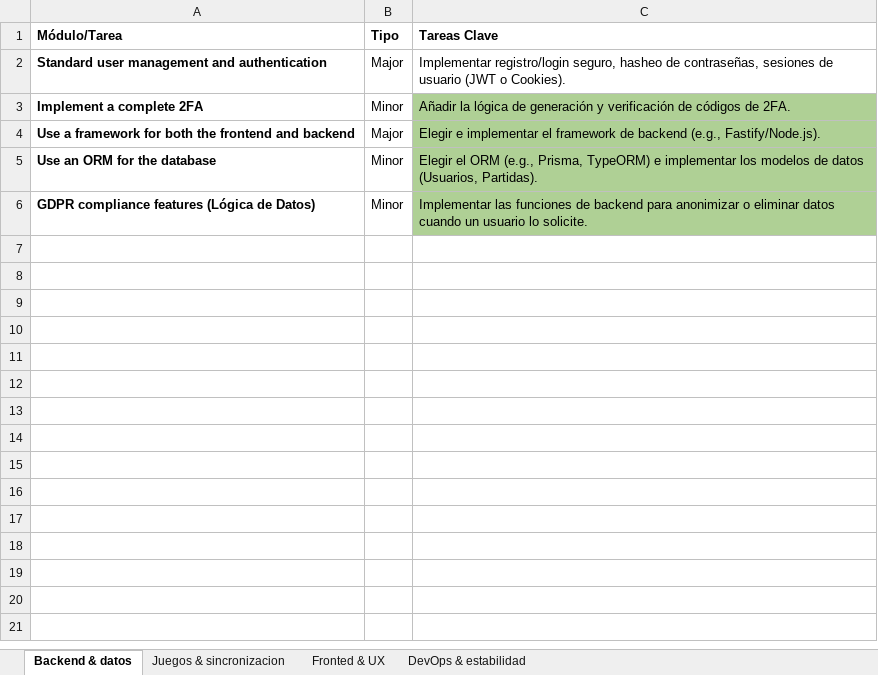
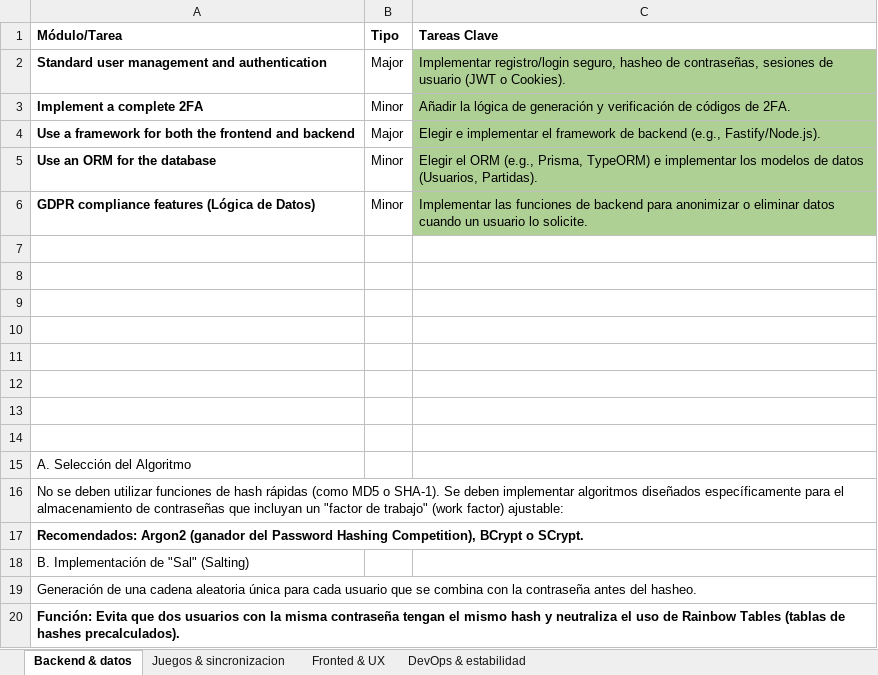
Before and after one commit to BlasLezo1741/TRANSCENDENCE, an Excel workbook: docs/reparto tareas.xlsx, sheet Backend & datos, drawn as a sheet; only a part is shown; values as stored, in another font and other column widths than the file's, no borders; the diff covers the shown part only; the diff names each change by its address in the sheet, - before the commit and + after, or states it on an @@ line.

```diff
--- a/docs/reparto tareas.xlsx (sheet Backend & datos)
+++ b/docs/reparto tareas.xlsx (sheet Backend & datos)
-C2 fill: none
+C2 fill: #AFD095
+row 7: (empty)
+row 8: (empty)
+row 9: (empty)
+row 10: (empty)
+row 11: (empty)
+row 12: (empty)
+row 13: (empty)
+row 14: (empty)
+row 15: A. Selección del Algoritmo
+row 16: No se deben utilizar funciones de hash rápidas (como MD5 o SHA-1). Se deben implementar algoritmos diseñados específicamente para el almacenamiento de contraseñas que incluyan un "factor de trabajo" (work factor) ajustable:
+row 17: Recomendados: Argon2 (ganador del Password Hashing Competition), BCrypt o SCrypt.
+row 18: B. Implementación de "Sal" (Salting)
+row 19: Generación de una cadena aleatoria única para cada usuario que se combina con la contraseña antes del hasheo.
+row 20: Función: Evita que dos usuarios con la misma contraseña tengan el mismo hash y neutraliza el uso de Rainbow Tables (tablas de hashes precalculados).
```
Also changed, not shown: 12 added rows elsewhere in this sheet, sheet Fronted & UX, sheet DevOps & estabilidad, sheet Juegos & sincronizacion, 7 other files.
